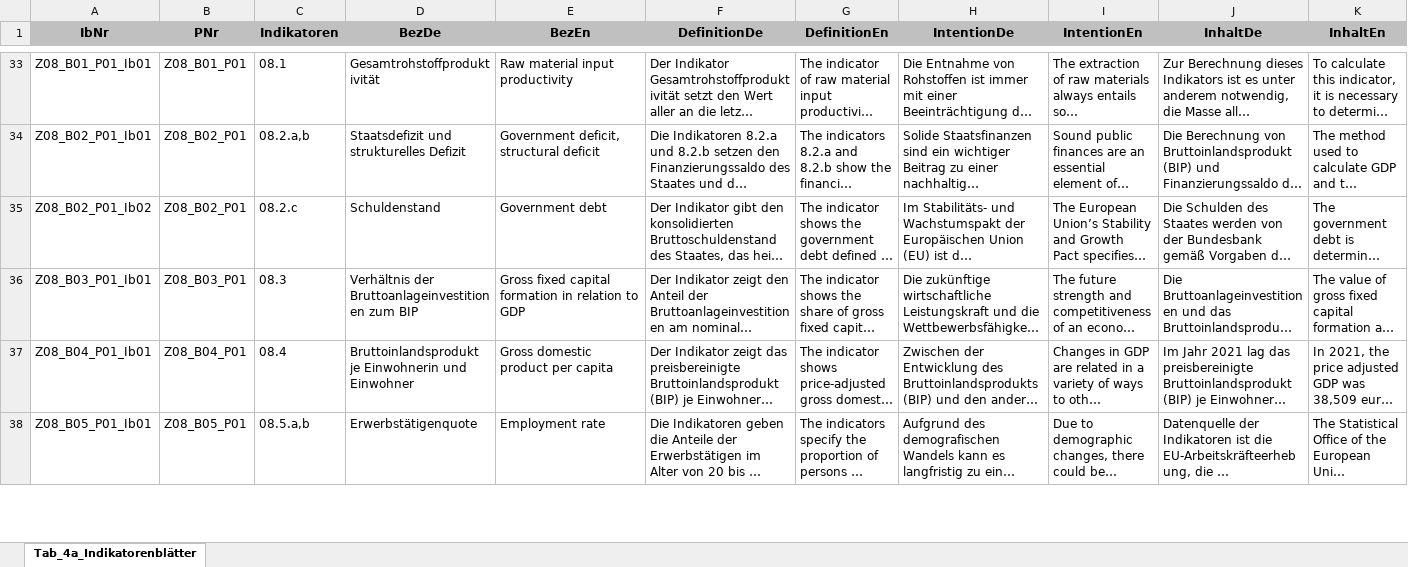
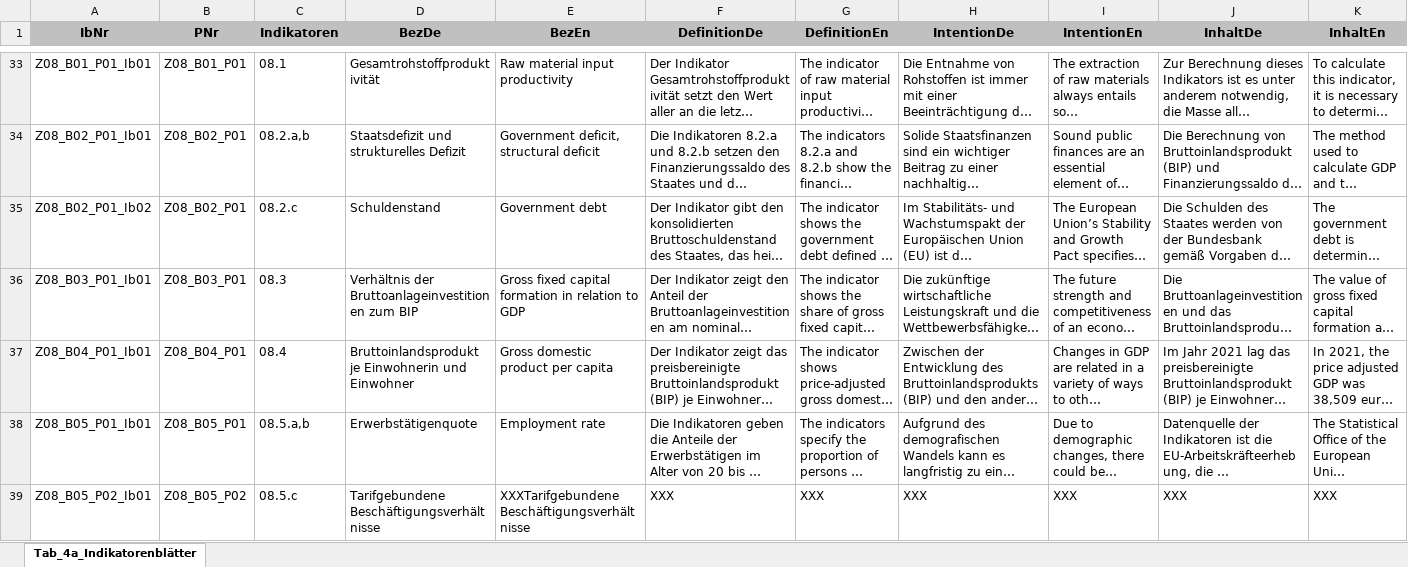
Before and after one commit to DnsUpgradeEnvironment/transfer, an Excel workbook: Tab_4a_Indikatorenblätter.xlsx, sheet Tab_4a_Indikatorenblätter, drawn as a sheet; only a part is shown, gaps mark what is left out; long unchanged cells end in …; values as stored, in another font and other column widths than the file's, no borders; rows hold the shown columns only; the diff covers the shown part only; the diff names each change by its address in the sheet, - before the commit and + after, or states it on an @@ line.

```diff
--- a/Tab_4a_Indikatorenblätter.xlsx (sheet Tab_4a_Indikatorenblätter)
+++ b/Tab_4a_Indikatorenblätter.xlsx (sheet Tab_4a_Indikatorenblätter)
+row 39: Z08_B05_P02_Ib01 | Z08_B05_P02 | 08.5.c | Tarifgebundene Beschäftigungsverhältnisse | XXXTarifgebundene Beschäftigungsverhältnisse | XXX | XXX | XXX | XXX | XXX | XXX
```
Also changed, not shown: 8 edited cells elsewhere in this sheet, Dic_Disagg_Ausprägungen.xlsx, Exp_data.xlsx, 11 other files.
